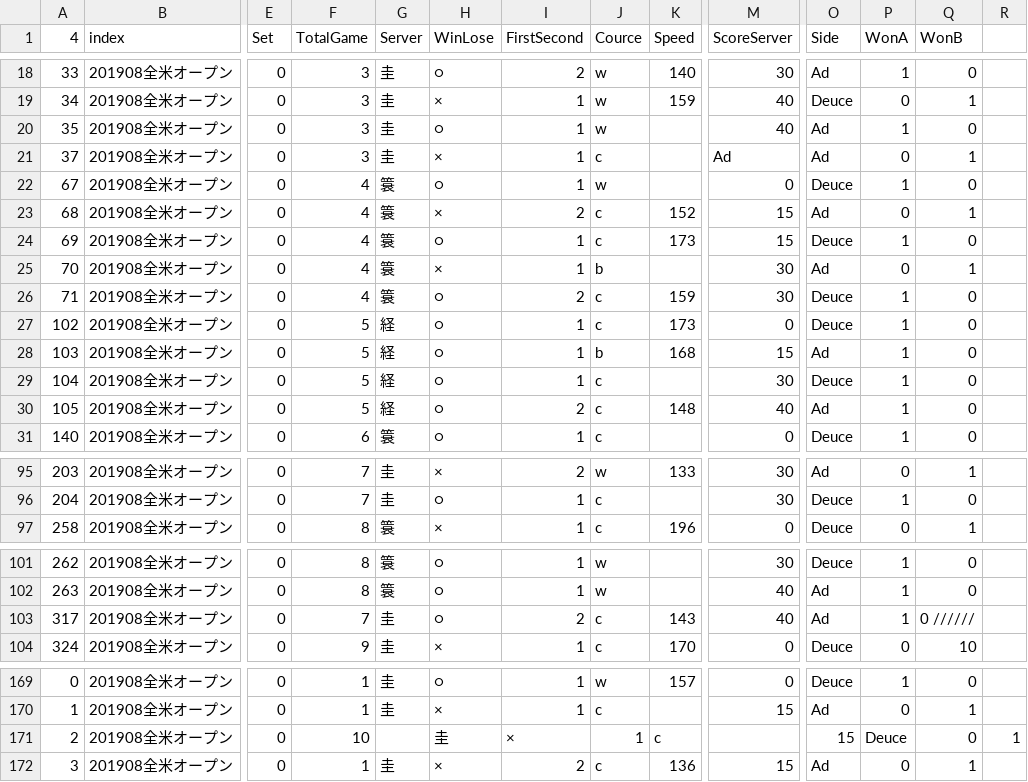
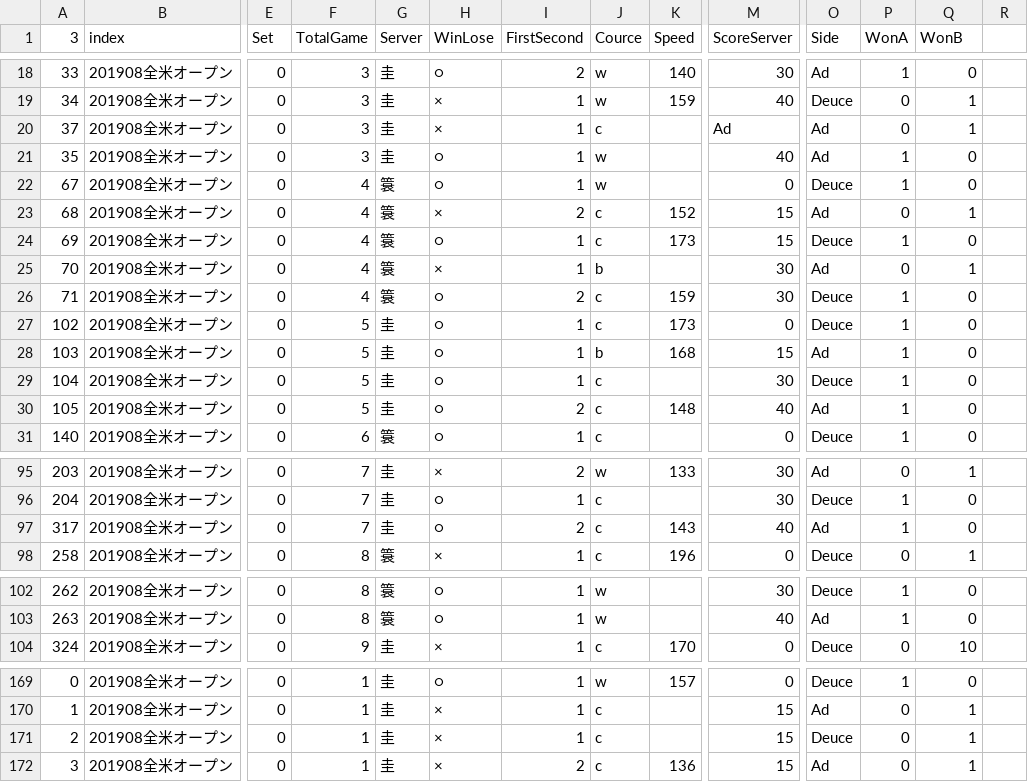
Before and after one commit to tomoya-onuki/nikujaga, a CSV file: matrix/data/20190826_USOpen_ad.csv, drawn as a sheet; only a part is shown, gaps mark what is left out; removed rows and columns are numbered as before the commit, all else as after; rows hold the shown columns only; the diff covers the shown part only; the diff names each change by its address in the sheet, - before the commit and + after, or states it on an @@ line.

```diff
--- a/matrix/data/20190826_USOpen_ad.csv
+++ b/matrix/data/20190826_USOpen_ad.csv
-A1: 4
+A1: 3
@@ row 21 moved to row 20: 37 @@
-G27:G30 (Server): 経
+G27:G30 (Server): 圭
+row 97: 317 | 201908全米オープン | 0 | 7 | 圭 | ○ | 2 | c | 143 | 40 | Ad | 1 | 0
-row 103: 317 | 201908全米オープン | 0 | 7 | 圭 | ○ | 2 | c | 143 | 40 | Ad | 1 | 0 //////
-F171 (TotalGame): 10
+F171 (TotalGame): 1
-G171 (Server): (empty)
+G171 (Server): 圭
-H171 (WinLose): 圭
+H171 (WinLose): ×
-I171 (FirstSecond): ×
+I171 (FirstSecond): 1
-J171 (Cource): 1
+J171 (Cource): c
-K171 (Speed): c
+K171 (Speed): (empty)
-M171 (ScoreServer): (empty)
+M171 (ScoreServer): 15
-O171 (Side): 15
+O171 (Side): Deuce
-P171 (WonA): Deuce
+P171 (WonA): 0
-Q171 (WonB): 0
+Q171 (WonB): 1
-R171: 1
+R171: (empty)
```
Also changed, not shown: 1 moved row elsewhere in this file, matrix/data/20190213_Rotterdam_ph.csv, matrix/data/20190213_Rotterdam_stan.csv, 8 other files.
